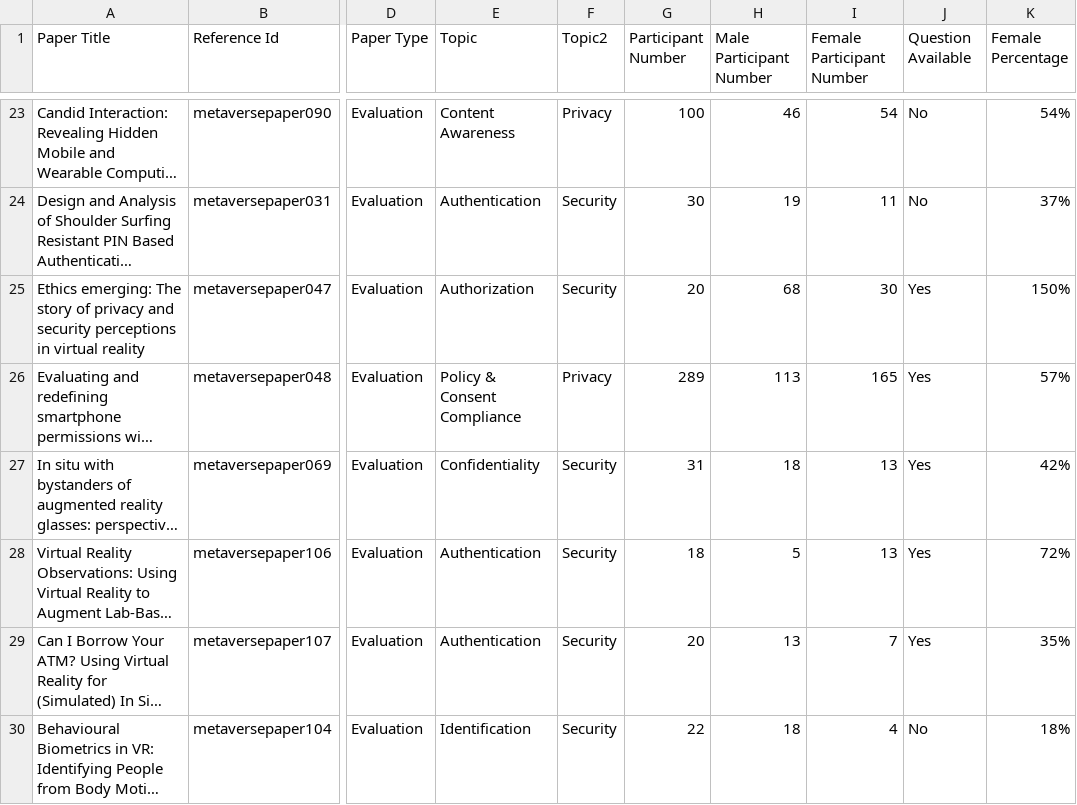
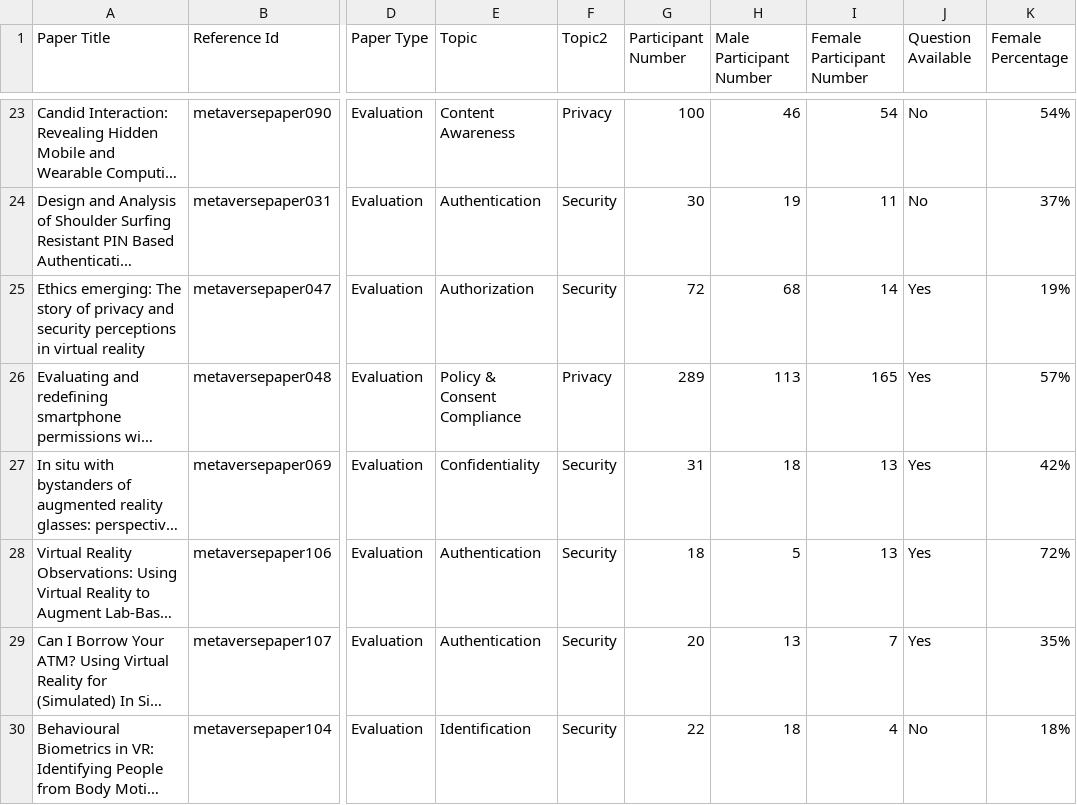
Before and after one commit to SuikoHero38/tomm23script, a CSV file: genderdist/dataset2.csv, drawn as a sheet; only a part is shown, gaps mark what is left out; long unchanged cells end in …; the diff names each change by its address in the sheet, - before the commit and + after, or states it on an @@ line.

Commit message:
update

```diff
--- a/genderdist/dataset2.csv
+++ b/genderdist/dataset2.csv
-G25 (Participant Number): 20
+G25 (Participant Number): 72
-I25 (Female Participant Number): 30
+I25 (Female Participant Number): 14
-K25 (Female Percentage): 150%
+K25 (Female Percentage): 19%
```
